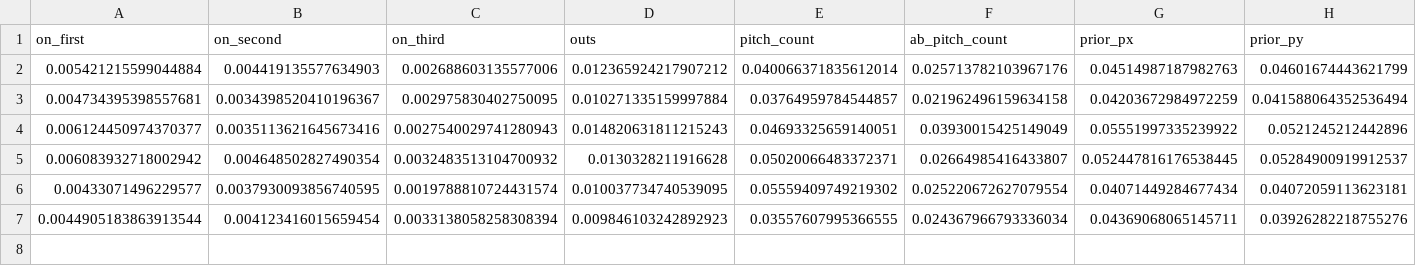
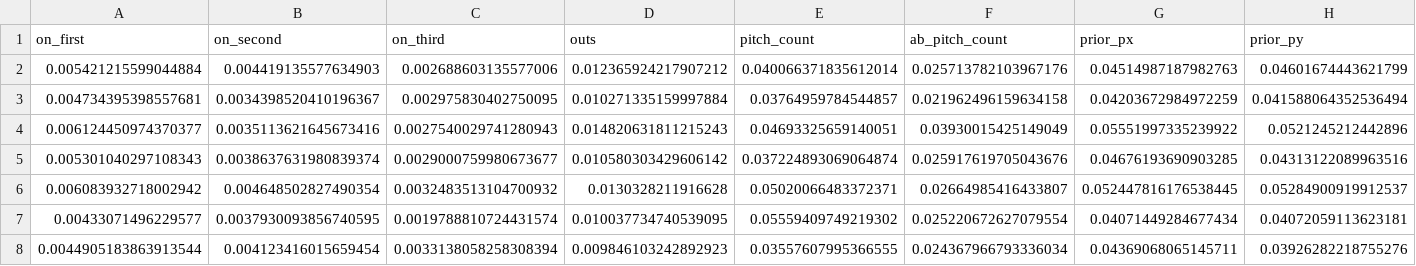
Before and after one commit to benp2443/MLB, a CSV file: feature_importance_all.csv, drawn as a sheet; only a part is shown; rows hold the shown columns only; the diff names each change by its address in the sheet, - before the commit and + after, or states it on an @@ line.

```diff
--- a/feature_importance_all.csv
+++ b/feature_importance_all.csv
+row 5: 0.005301040297108343 | 0.0038637631980839374 | 0.0029000759980673677 | 0.010580303429606142 | 0.037224893069064874 | 0.025917619705043676 | 0.04676193690903285 | 0.04313122089963516
```
Also changed, not shown: count_accuracy.csv, results.csv, 42 other files.
